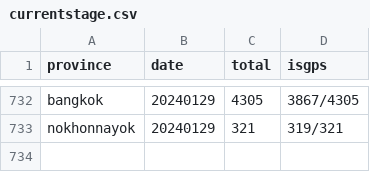
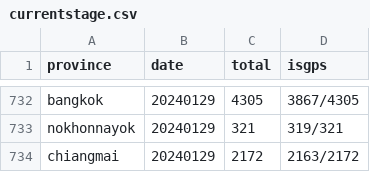
Before and after one commit to phawitb/crawler-led3-window, a CSV file: currentstage.csv, drawn as a sheet; only a part is shown, gaps mark what is left out; the diff names each change by its address in the sheet, - before the commit and + after, or states it on an @@ line.

Commit message:
Update currentstage.csv

```diff
--- a/currentstage.csv
+++ b/currentstage.csv
+row 734: chiangmai | 20240129 | 2172 | 2163/2172
```
